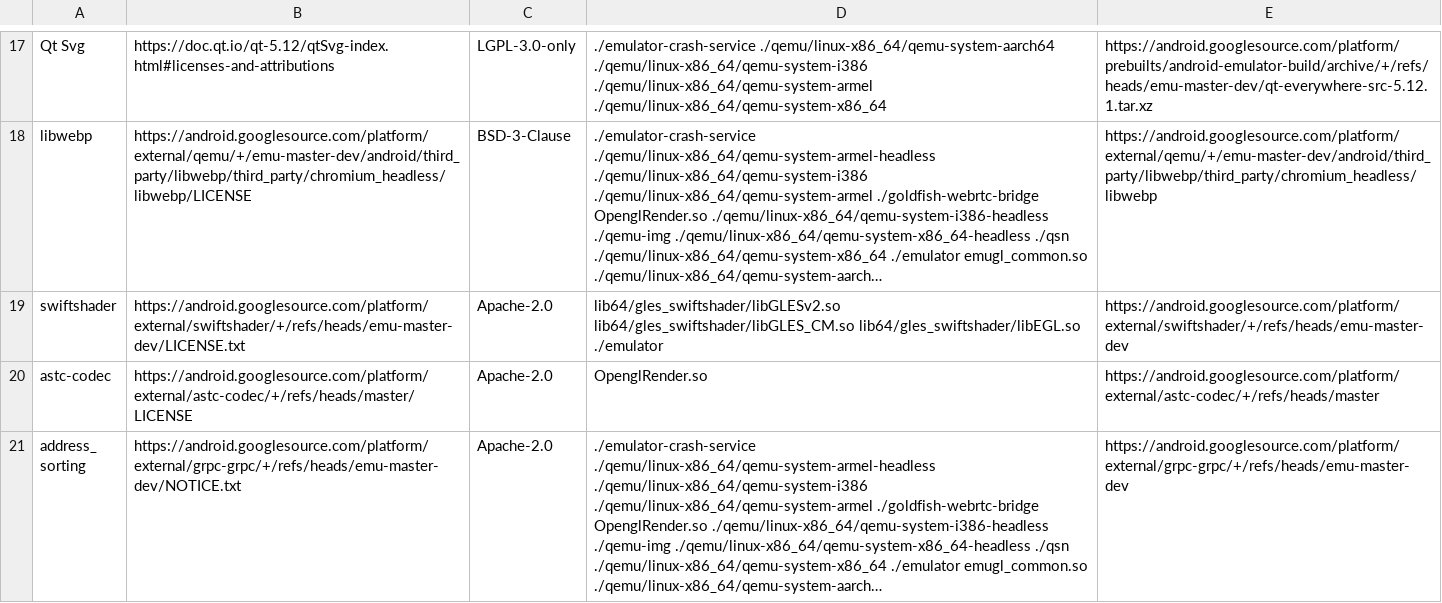
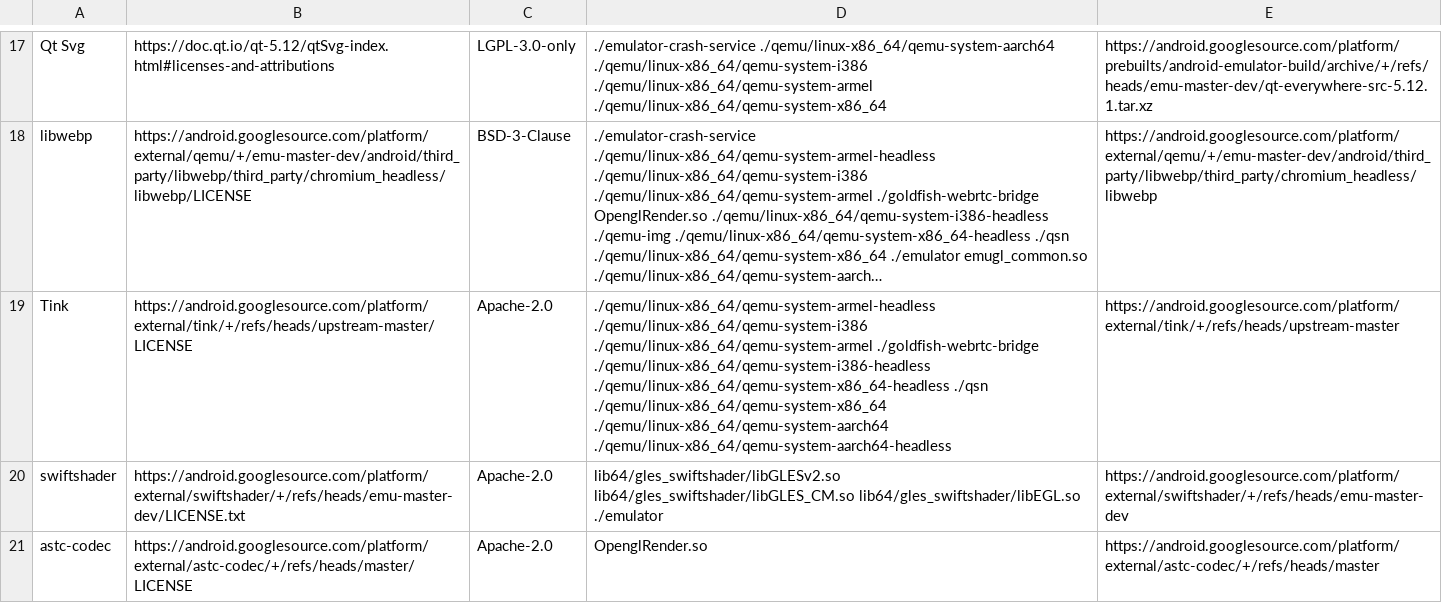
Before and after one commit to msft-mirror-aosp/platform.prebuilts.android-emulator, a CSV file: linux-x86_64/NOTICE.csv, drawn as a sheet; only a part is shown, gaps mark what is left out; the shorter side is filled out with more unchanged rows; long unchanged cells end in …; the diff names each change by its address in the sheet, - before the commit and + after, or states it on an @@ line.

```diff
--- a/linux-x86_64/NOTICE.csv
+++ b/linux-x86_64/NOTICE.csv
+row 19: Tink | https://android.googlesource.com/platform/external/tink/+/refs/heads/upstream-master/LICENSE | Apache-2.0 | ./qemu/linux-x86_64/qemu-system-armel-headless ./qemu/linux-x86_64/qemu-system-i386 ./qemu/linux-x86_64/qemu-system-armel ./goldfish-webrtc-bridge ./qemu/linux-x86_64/qemu-system-i386-headless ./qemu/linux-x86_64/qemu-system-x86_64-headless ./qsn ./qemu/linux-x86_64/qemu-system-x86_64 ./qemu/linux-x86_64/qemu-system-aarch64 ./qemu/linux-x86_64/qemu-system-aarch64-headless | https://android.googlesource.com/platform/external/tink/+/refs/heads/upstream-master
```
Also changed, not shown: darwin-x86_64/NOTICE.csv, 55 other files.
